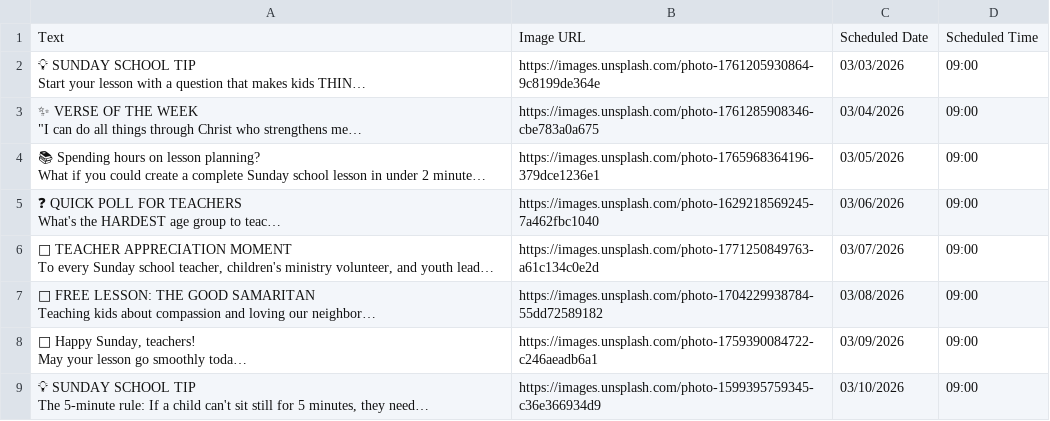
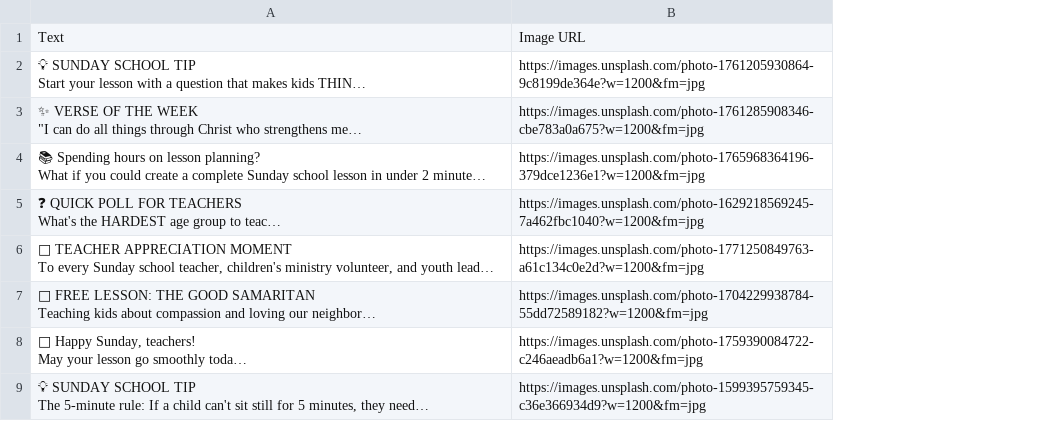
Before and after one commit to locationproDave/biblelessonmain, a CSV file: artifacts/buffer_upload.csv, drawn as a sheet; only a part is shown; long unchanged cells end in …; removed rows and columns are numbered as before the commit, all else as after; the diff names each change by its address in the sheet, - before the commit and + after, or states it on an @@ line.

```diff
--- a/artifacts/buffer_upload.csv
+++ b/artifacts/buffer_upload.csv
-column B, rows 1-9: Image URL | https://images.unsplash.com/photo-1761205930864-9c8199de364e | https://images.unsplash.com/photo-1761285908346-cbe783a0a675 | https://images.unsplash.com/photo-1765968364196-379dce1236e1 | https://images.unsplash.com/photo-1629218569245-7a462fbc1040 | https://images.unsplash.com/photo-1771250849763-a61c134c0e2d | https://images.unsplash.com/photo-1704229938784-55dd72589182 | https://images.unsplash.com/photo-1759390084722-c246aeadb6a1 | https://images.unsplash.com/photo-1599395759345-c36e366934d9
-column C, rows 1-9: Scheduled Date | 03/03/2026 | 03/04/2026 | 03/05/2026 | 03/06/2026 | 03/07/2026 | 03/08/2026 | 03/09/2026 | 03/10/2026
-column D, rows 1-9: Scheduled Time | 09:00 | 09:00 | 09:00 | 09:00 | 09:00 | 09:00 | 09:00 | 09:00
+column B, rows 1-9: Image URL | https://images.unsplash.com/photo-1761205930864-9c8199de364e?w=1200&fm=jpg | https://images.unsplash.com/photo-1761285908346-cbe783a0a675?w=1200&fm=jpg | https://images.unsplash.com/photo-1765968364196-379dce1236e1?w=1200&fm=jpg | https://images.unsplash.com/photo-1629218569245-7a462fbc1040?w=1200&fm=jpg | https://images.unsplash.com/photo-1771250849763-a61c134c0e2d?w=1200&fm=jpg | https://images.unsplash.com/photo-1704229938784-55dd72589182?w=1200&fm=jpg | https://images.unsplash.com/photo-1759390084722-c246aeadb6a1?w=1200&fm=jpg | https://images.unsplash.com/photo-1599395759345-c36e366934d9?w=1200&fm=jpg
```
